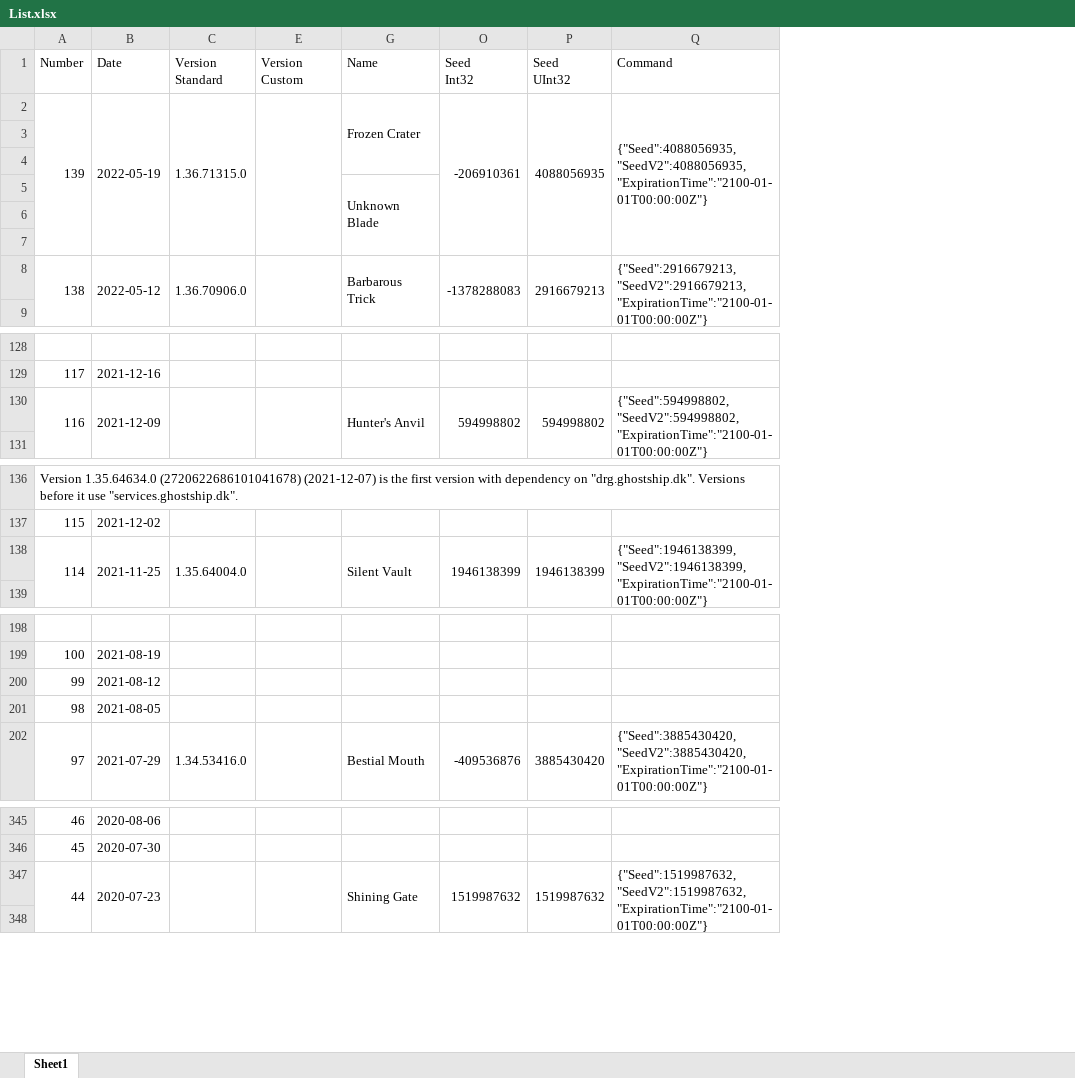
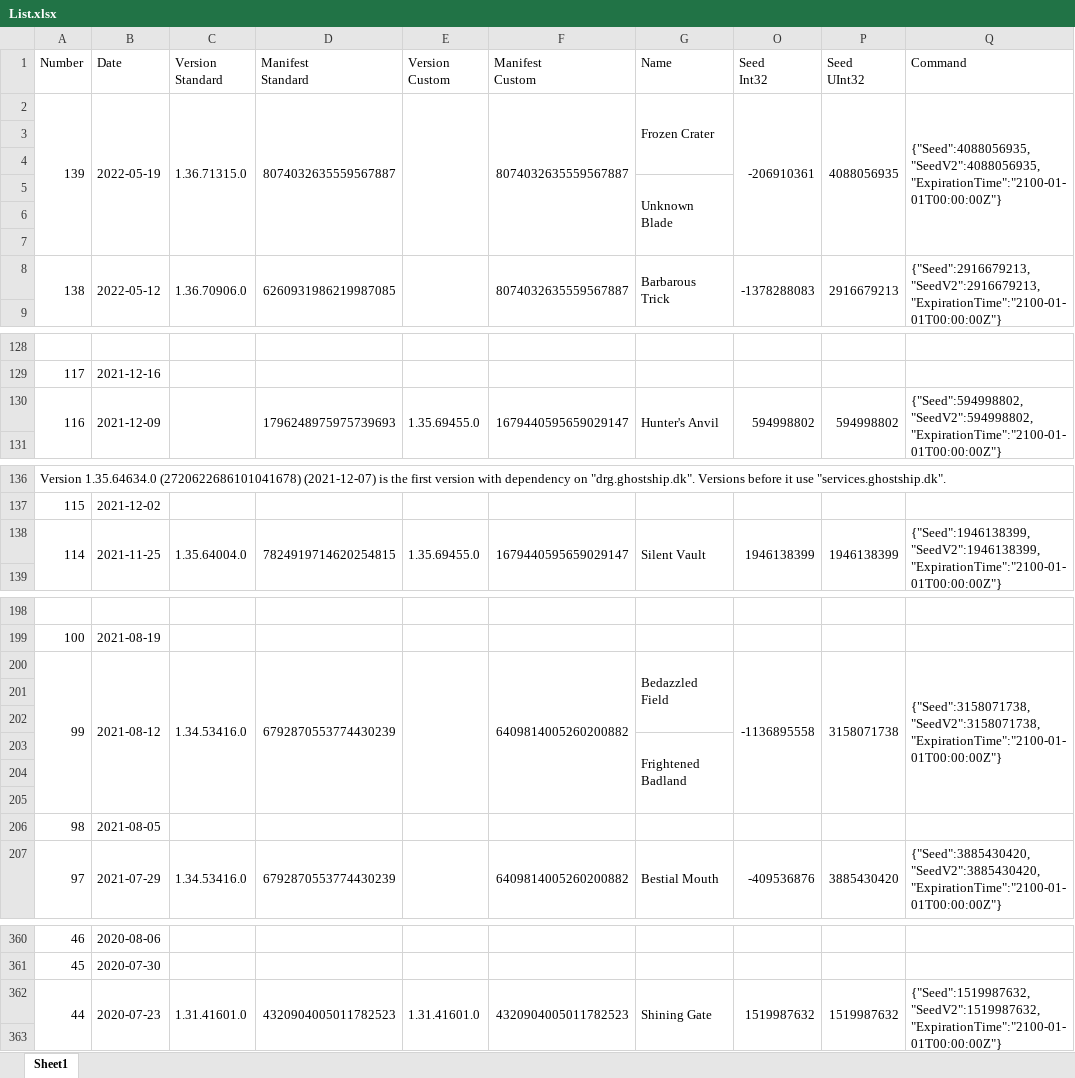
Before and after one commit to Ravest95/DeepDiveEmulator, an Excel workbook: List.xlsx, sheet Sheet1, drawn as a sheet; only a part is shown, gaps mark what is left out; values as stored, in another font and other column widths than the file's, no cell formats; conditional formats not drawn; addresses are those after the commit; the diff covers the shown part only; the diff names each change by its address in the sheet, - before the commit and + after, or states it on an @@ line.

```diff
--- a/List.xlsx (sheet Sheet1)
+++ b/List.xlsx (sheet Sheet1)
@@ column D (Manifest Standard) unhidden, rows 2-8: 8074032635559567887 |  |  |  |  |  | 6260931986219987085; row 130: 1796248975975739693; row 138: 7824919714620254815; row 207: 6792870553774430239; row 362: 4320904005011782523 @@
@@ column F (Manifest Custom) unhidden, rows 2-8: 8074032635559567887 |  |  |  |  |  | 8074032635559567887; row 130: 1679440595659029147; row 138: 1679440595659029147; row 207: 6409814005260200882; row 362: 4320904005011782523 @@
-E130 (Version Custom): (empty)
+E130 (Version Custom): 1.35.69455.0
-E138 (Version Custom): (empty)
+E138 (Version Custom): 1.35.69455.0
+row 200: 99 | 2021-08-12 | 1.34.53416.0 | 6792870553774430239 |  | 6409814005260200882 | Bedazzled Field | -1136895558 | 3158071738 | {"Seed":3158071738,"SeedV2":3158071738,"ExpirationTime":"2100-01-01T00:00:00Z"}
-row 201: 99 | 2021-08-12
+row 201: (empty)
+row 202: (empty)
+row 203:  |  |  |  |  |  | Frightened Badland
+row 204: (empty)
+row 205: (empty)
-C362 (Version Standard): (empty)
+C362 (Version Standard): 1.31.41601.0
-E362 (Version Custom): (empty)
+E362 (Version Custom): 1.31.41601.0
```
Also changed, not shown: 10 added rows and 16 edited cells elsewhere in this sheet, cell formats, hidden cells.
